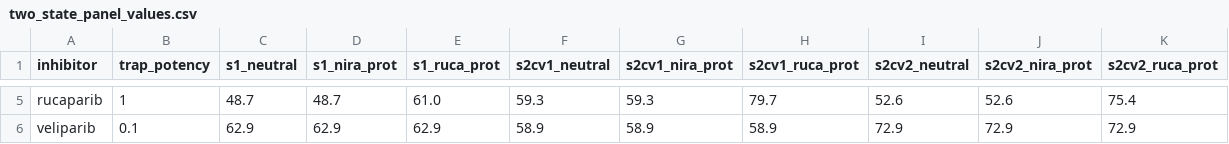
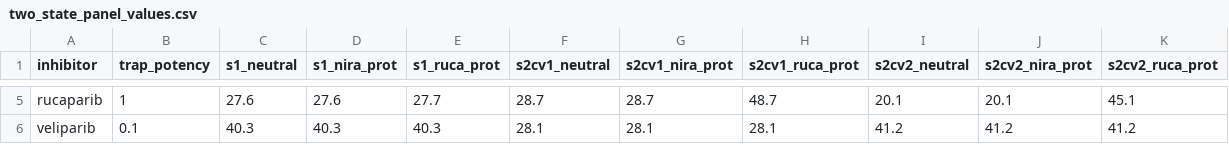
Before and after one commit to tjogzt/PARPi-GaMD, a CSV file: data/01_curated/two_state_panel_values.csv, drawn as a sheet; only a part is shown, gaps mark what is left out; the diff covers the shown part only; the diff names each change by its address in the sheet, - before the commit and + after, or states it on an @@ line.

```diff
--- a/data/01_curated/two_state_panel_values.csv
+++ b/data/01_curated/two_state_panel_values.csv
-C5 (s1_neutral): 48.7
+C5 (s1_neutral): 27.6
-D5 (s1_nira_prot): 48.7
+D5 (s1_nira_prot): 27.6
-E5 (s1_ruca_prot): 61.0
+E5 (s1_ruca_prot): 27.7
-F5 (s2cv1_neutral): 59.3
+F5 (s2cv1_neutral): 28.7
-G5 (s2cv1_nira_prot): 59.3
+G5 (s2cv1_nira_prot): 28.7
-H5 (s2cv1_ruca_prot): 79.7
+H5 (s2cv1_ruca_prot): 48.7
-I5 (s2cv2_neutral): 52.6
+I5 (s2cv2_neutral): 20.1
-J5 (s2cv2_nira_prot): 52.6
+J5 (s2cv2_nira_prot): 20.1
-K5 (s2cv2_ruca_prot): 75.4
+K5 (s2cv2_ruca_prot): 45.1
-C6 (s1_neutral): 62.9
+C6 (s1_neutral): 40.3
-D6 (s1_nira_prot): 62.9
+D6 (s1_nira_prot): 40.3
-E6 (s1_ruca_prot): 62.9
+E6 (s1_ruca_prot): 40.3
-F6 (s2cv1_neutral): 58.9
+F6 (s2cv1_neutral): 28.1
-G6 (s2cv1_nira_prot): 58.9
+G6 (s2cv1_nira_prot): 28.1
-H6 (s2cv1_ruca_prot): 58.9
+H6 (s2cv1_ruca_prot): 28.1
-I6 (s2cv2_neutral): 72.9
+I6 (s2cv2_neutral): 41.2
-J6 (s2cv2_nira_prot): 72.9
+J6 (s2cv2_nira_prot): 41.2
-K6 (s2cv2_ruca_prot): 72.9
+K6 (s2cv2_ruca_prot): 41.2
```
Also changed, not shown: 27 edited cells elsewhere in this file, data/01_curated/s2cv1_spans_table_s5.csv, data/analysis/association_input_table.csv, 36 other files.
